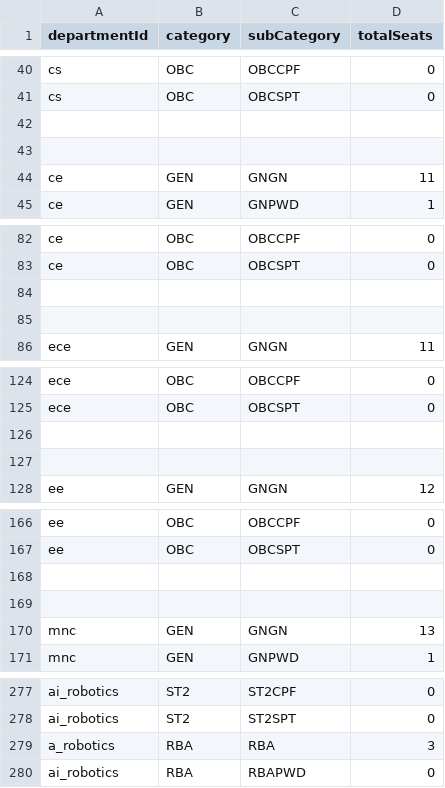
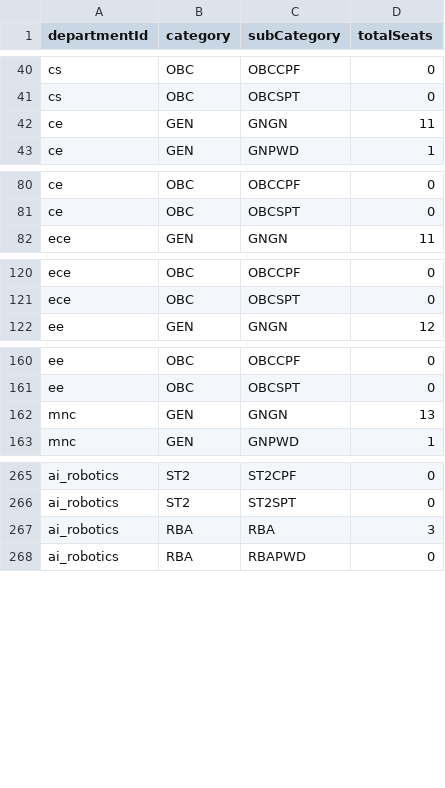
Before and after one commit to SoumitraRai/AdmissionSMVDU, a CSV file: backend/data/seatMatrix.csv, drawn as a sheet; only a part is shown, gaps mark what is left out; the diff covers the shown part only.

Commit message:
updated  seat matrix

```diff
--- a/backend/data/seatMatrix.csv
+++ b/backend/data/seatMatrix.csv
@@ -41,4 +41,2 @@ cs,OBC,OBCCPF,0
 cs,OBC,OBCSPT,0
-
-
 ce,GEN,GNGN,11
@@ -83,4 +81,2 @@ ce,OBC,OBCCPF,0
 ce,OBC,OBCSPT,0
-
-
 ece,GEN,GNGN,11
@@ -125,4 +121,2 @@ ece,OBC,OBCCPF,0
 ece,OBC,OBCSPT,0
-
-
 ee,GEN,GNGN,12
@@ -167,4 +161,2 @@ ee,OBC,OBCCPF,0
 ee,OBC,OBCSPT,0
-
-
 mnc,GEN,GNGN,13
@@ -278,3 +266,3 @@ ai_robotics,ST2,ST2CPF,0
 ai_robotics,ST2,ST2SPT,0
-a_robotics,RBA,RBA,3
+ai_robotics,RBA,RBA,3
 ai_robotics,RBA,RBAPWD,0
```
Also changed, not shown: 4 removed rows elsewhere in this file.
